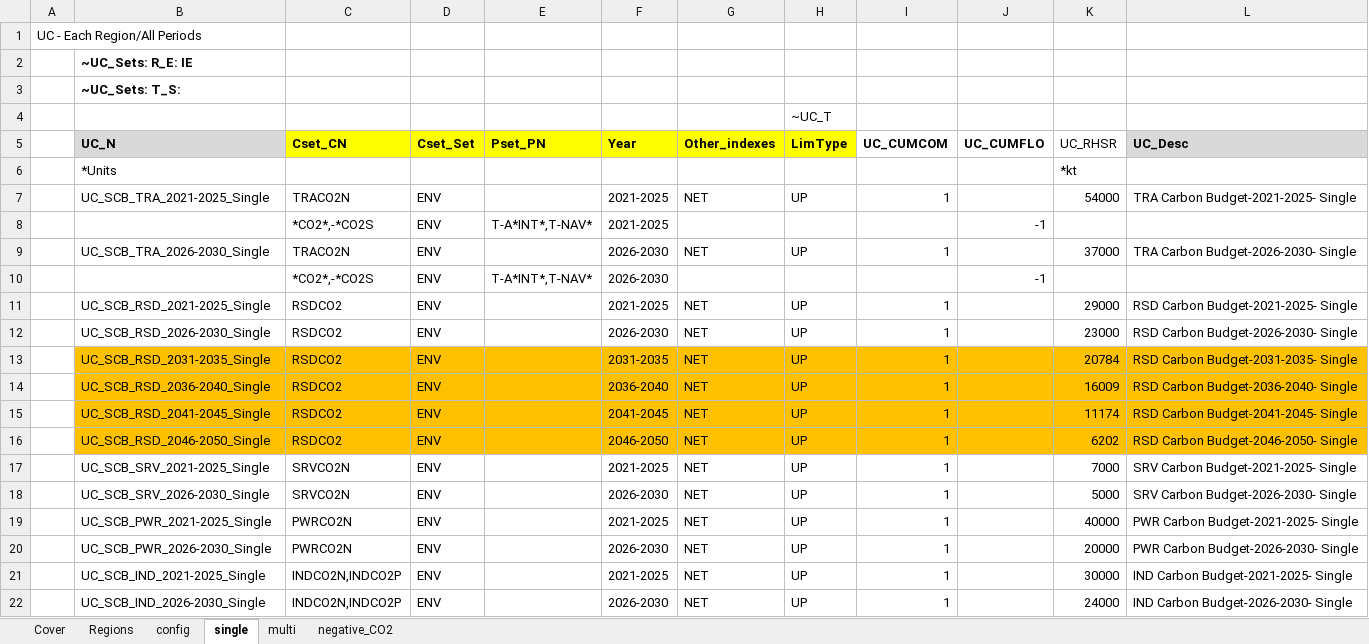
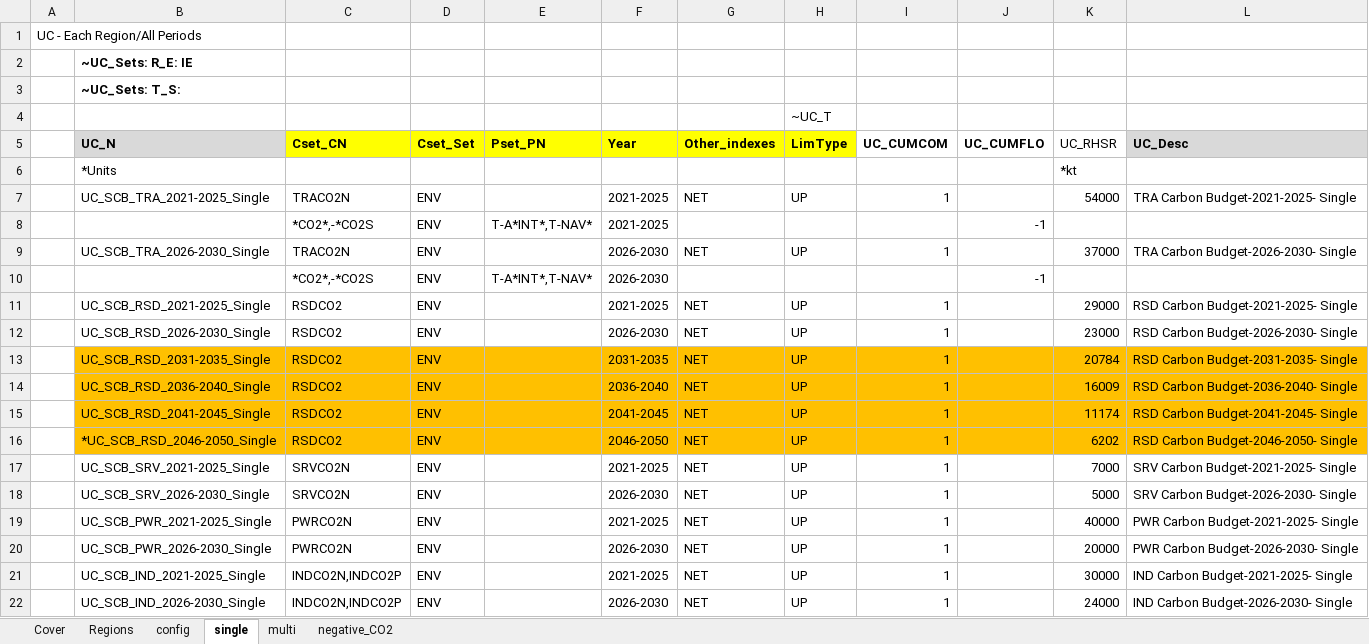
Before and after one commit to MaREI-EPMG/times-ireland-model, an Excel workbook: SuppXLS/Scen_SYS_CarbonBudget_Sector.xlsx, sheet single, drawn as a sheet; values as stored, in another font and other column widths than the file's, no borders; the diff names each change by its address in the sheet, - before the commit and + after, or states it on an @@ line.

```diff
--- a/SuppXLS/Scen_SYS_CarbonBudget_Sector.xlsx (sheet single)
+++ b/SuppXLS/Scen_SYS_CarbonBudget_Sector.xlsx (sheet single)
-B16 (UC_N): UC_SCB_RSD_2046-2050_Single
+B16 (UC_N): *UC_SCB_RSD_2046-2050_Single
```
Also changed, not shown: SubRES_TMPL/SubRES_RSD_NewTechs.xlsx, SuppXLS/Scen_B_SYS_MaxGrowthRates.xlsx, 2 other files.
